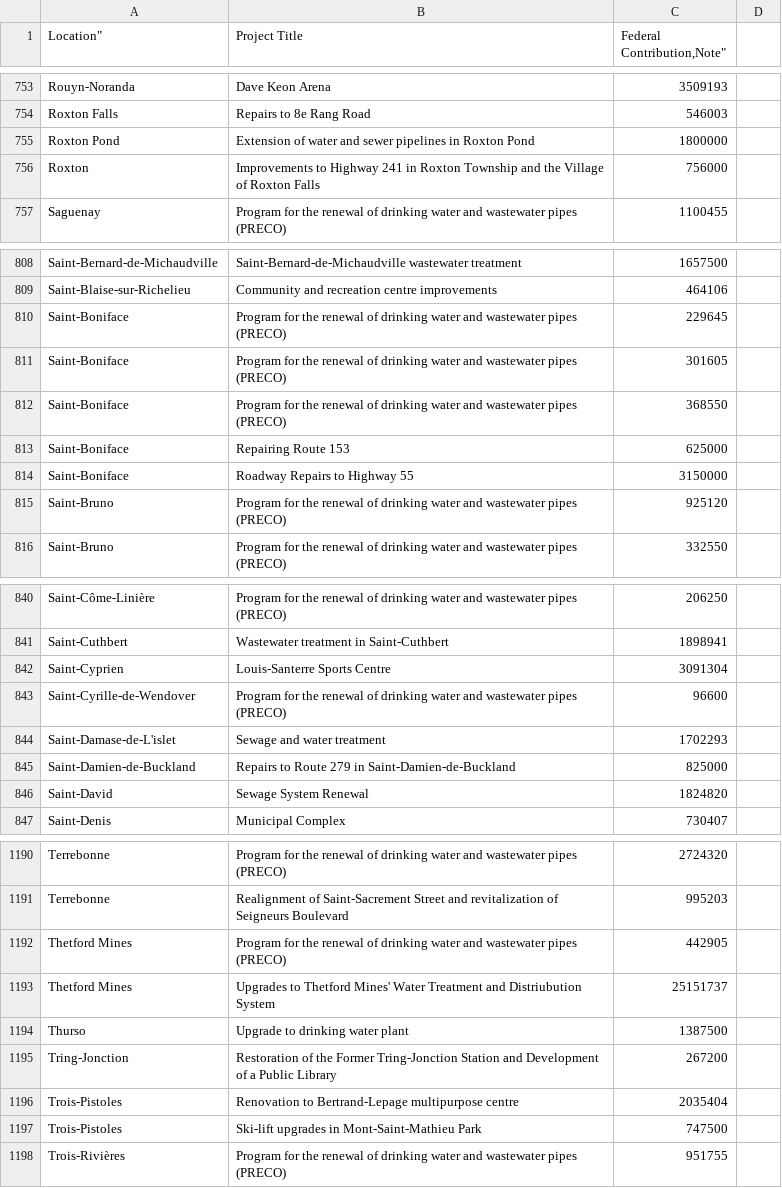
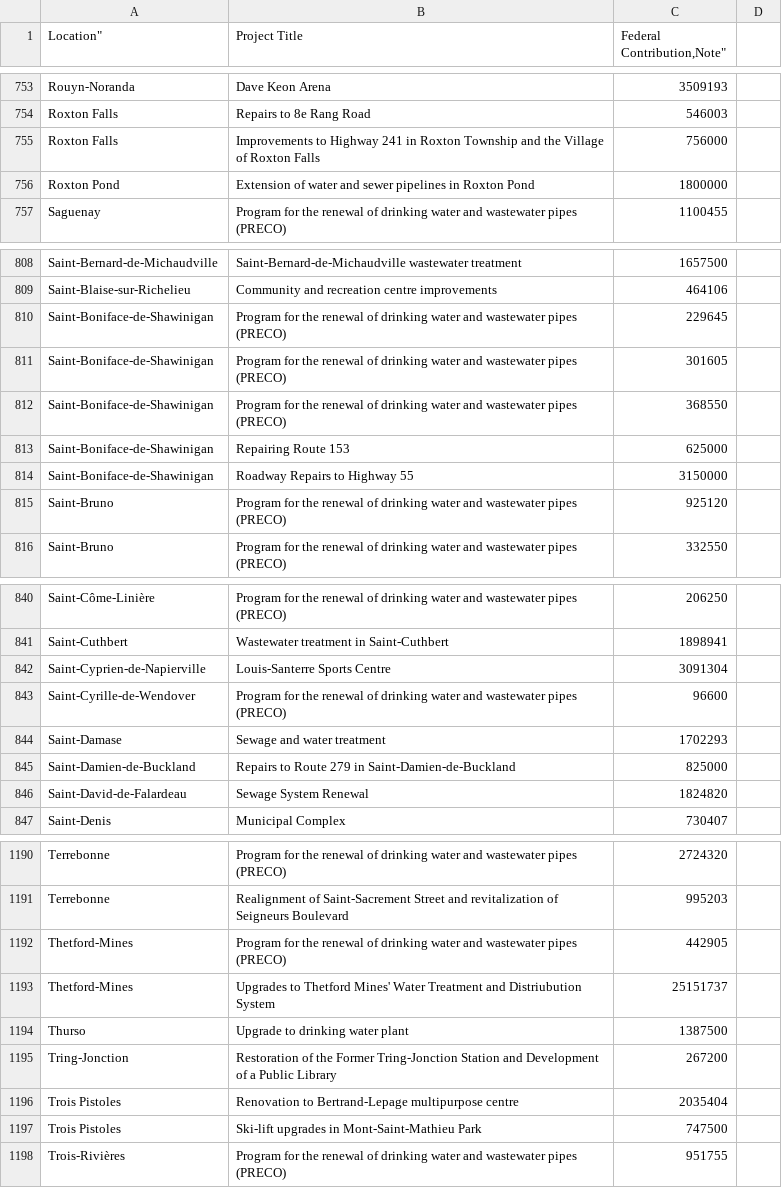
Before and after one commit to sudood/BI-436, a CSV file: DataSet/csv/quebec-eng.csv, drawn as a sheet; only a part is shown, gaps mark what is left out; removed rows and columns are numbered as before the commit, all else as after; the diff covers the shown part only; the diff names each change by its address in the sheet, - before the commit and + after, or states it on an @@ line.

```diff
--- a/DataSet/csv/quebec-eng.csv
+++ b/DataSet/csv/quebec-eng.csv
+row 755: Roxton Falls | Improvements to Highway 241 in Roxton Township and the Village of Roxton Falls | 756000
-row 756: Roxton | Improvements to Highway 241 in Roxton Township and the Village of Roxton Falls | 756000
-A810:A814 (Location"): Saint-Boniface
+A810:A814 (Location"): Saint-Boniface-de-Shawinigan
-A842 (Location"): Saint-Cyprien
+A842 (Location"): Saint-Cyprien-de-Napierville
-A844 (Location"): Saint-Damase-de-L'islet
+A844 (Location"): Saint-Damase
-A846 (Location"): Saint-David
+A846 (Location"): Saint-David-de-Falardeau
-A1192:A1193 (Location"): Thetford Mines
+A1192:A1193 (Location"): Thetford-Mines
-A1196:A1197 (Location"): Trois-Pistoles
+A1196:A1197 (Location"): Trois Pistoles
```
Also changed, not shown: 7 edited cells elsewhere in this file, 2 other files.
